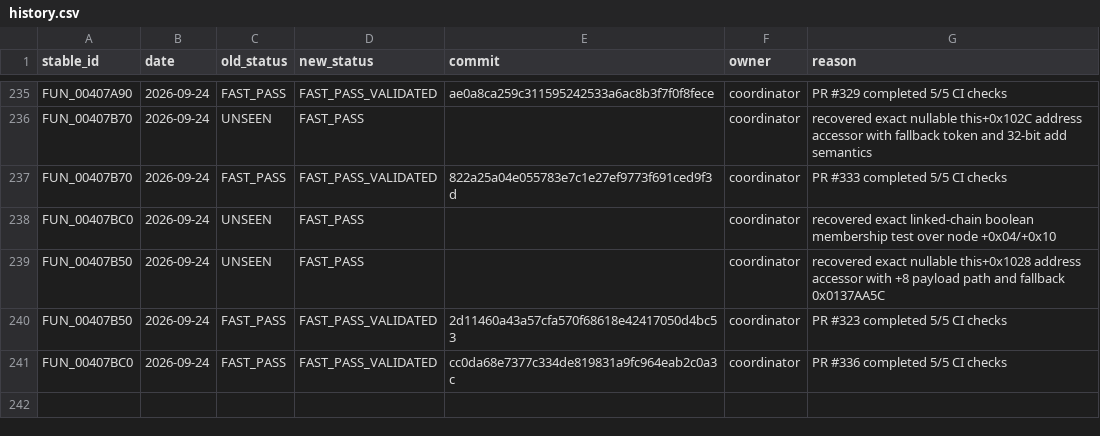
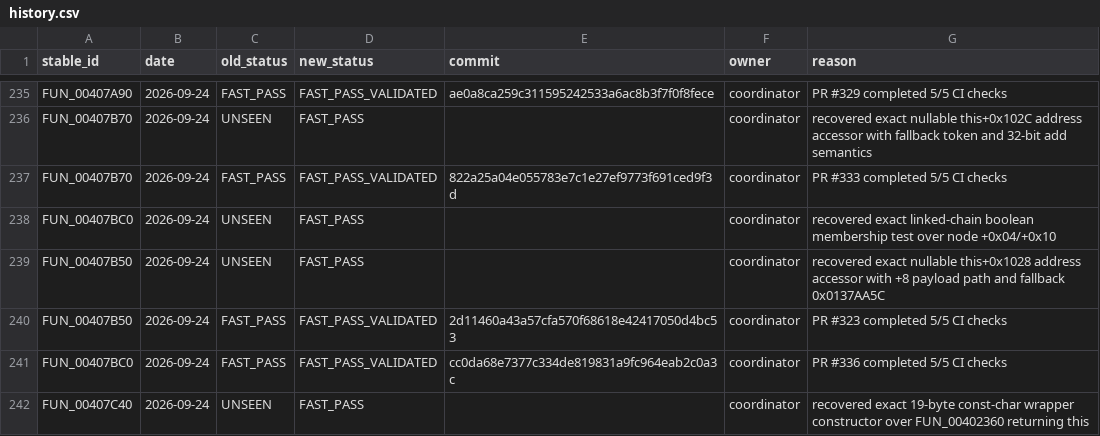
Before and after one commit to Putxo/BioHazard-V-Resurrection, a CSV file: database/history.csv, drawn as a sheet; only a part is shown, gaps mark what is left out; the diff names each change by its address in the sheet, - before the commit and + after, or states it on an @@ line.

```diff
--- a/database/history.csv
+++ b/database/history.csv
+row 242: FUN_00407C40 | 2026-09-24 | UNSEEN | FAST_PASS |  | coordinator | recovered exact 19-byte const-char wrapper constructor over FUN_00402360 returning this
```
Also changed, not shown: database/claims.csv, database/functions.csv, 9 other files.
